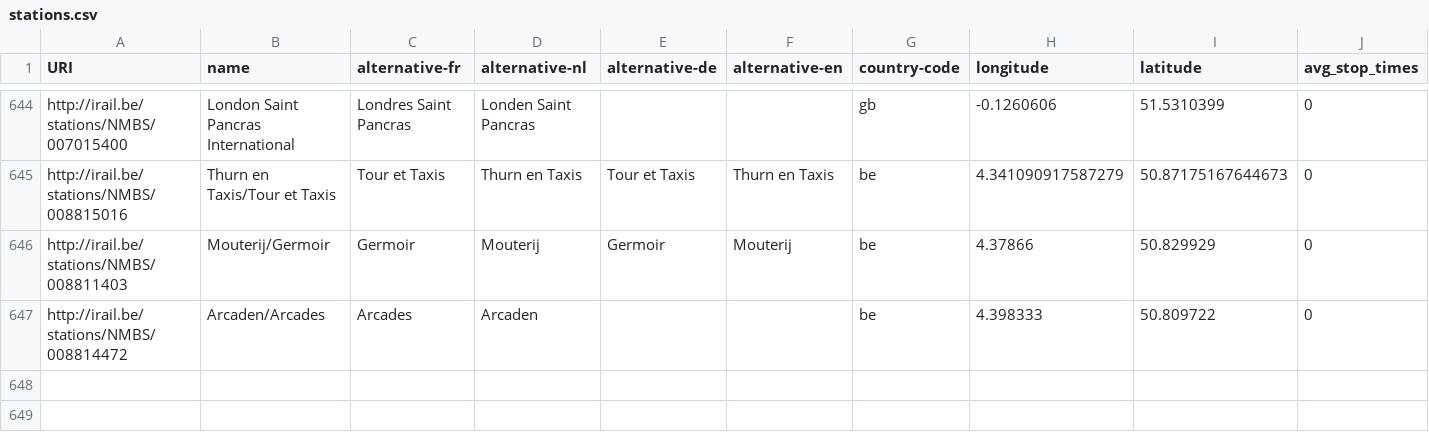
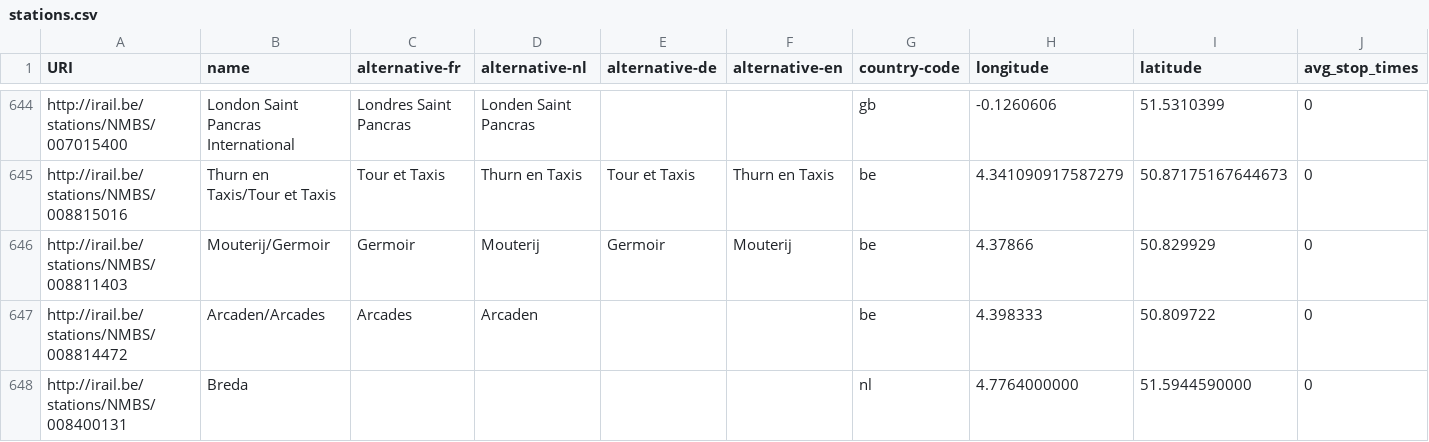
Before and after one commit to iRail/stations, a CSV file: stations.csv, drawn as a sheet; only a part is shown, gaps mark what is left out; the diff names each change by its address in the sheet, - before the commit and + after, or states it on an @@ line.

Commit message:
Added Breda
Added missing station breda

```diff
--- a/stations.csv
+++ b/stations.csv
+row 648: http://irail.be/stations/NMBS/008400131 | Breda |  |  |  |  | nl | 4.7764000000 | 51.5944590000 | 0
```
